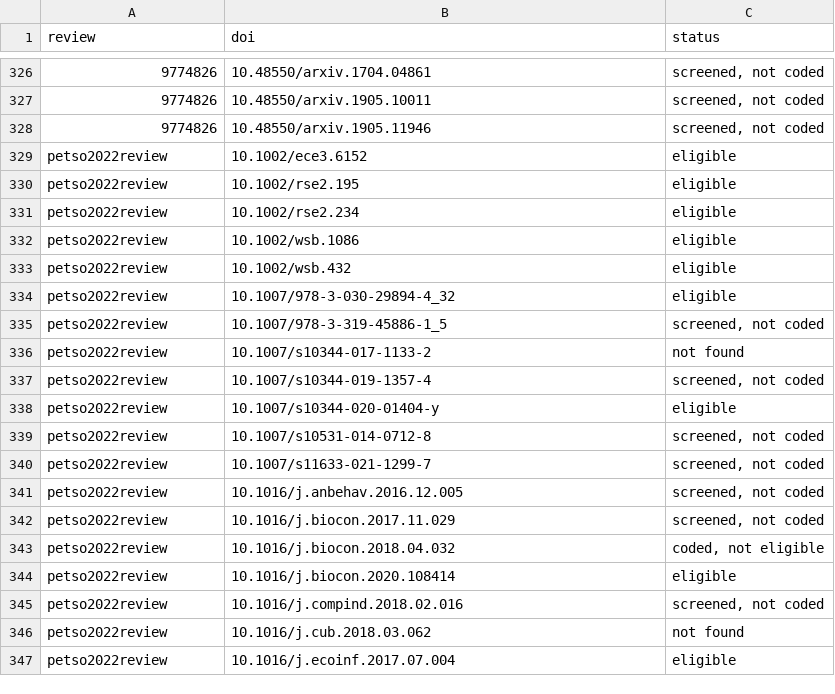
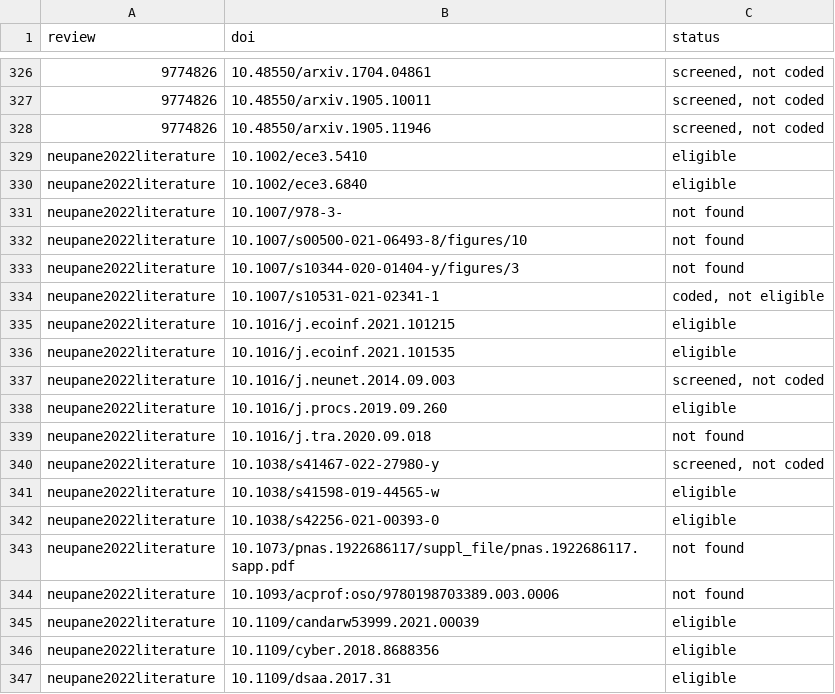
Before and after one commit to Faline-eco/cv-wildlife-conservation-review, a CSV file: review_output/v2/validation/review_overlap_refs.csv, drawn as a sheet; only a part is shown, gaps mark what is left out; the shorter side is filled out with more unchanged rows; the diff covers the shown part only; the diff names each change by its address in the sheet, - before the commit and + after, or states it on an @@ line.

Commit message:
Review overlap: reference list of Neupane et al. from the article

```diff
--- a/review_output/v2/validation/review_overlap_refs.csv
+++ b/review_output/v2/validation/review_overlap_refs.csv
+row 329: neupane2022literature | 10.1002/ece3.5410 | eligible
+row 330: neupane2022literature | 10.1002/ece3.6840 | eligible
+row 331: neupane2022literature | 10.1007/978-3- | not found
+row 332: neupane2022literature | 10.1007/s00500-021-06493-8/figures/10 | not found
+row 333: neupane2022literature | 10.1007/s10344-020-01404-y/figures/3 | not found
+row 334: neupane2022literature | 10.1007/s10531-021-02341-1 | coded, not eligible
+row 335: neupane2022literature | 10.1016/j.ecoinf.2021.101215 | eligible
+row 336: neupane2022literature | 10.1016/j.ecoinf.2021.101535 | eligible
+row 337: neupane2022literature | 10.1016/j.neunet.2014.09.003 | screened, not coded
+row 338: neupane2022literature | 10.1016/j.procs.2019.09.260 | eligible
+row 339: neupane2022literature | 10.1016/j.tra.2020.09.018 | not found
+row 340: neupane2022literature | 10.1038/s41467-022-27980-y | screened, not coded
+row 341: neupane2022literature | 10.1038/s41598-019-44565-w | eligible
+row 342: neupane2022literature | 10.1038/s42256-021-00393-0 | eligible
+row 343: neupane2022literature | 10.1073/pnas.1922686117/suppl_file/pnas.1922686117.sapp.pdf | not found
+row 344: neupane2022literature | 10.1093/acprof:oso/9780198703389.003.0006 | not found
+row 345: neupane2022literature | 10.1109/candarw53999.2021.00039 | eligible
+row 346: neupane2022literature | 10.1109/cyber.2018.8688356 | eligible
+row 347: neupane2022literature | 10.1109/dsaa.2017.31 | eligible
```
Also changed, not shown: 19 added rows elsewhere in this file, 28 other files.
